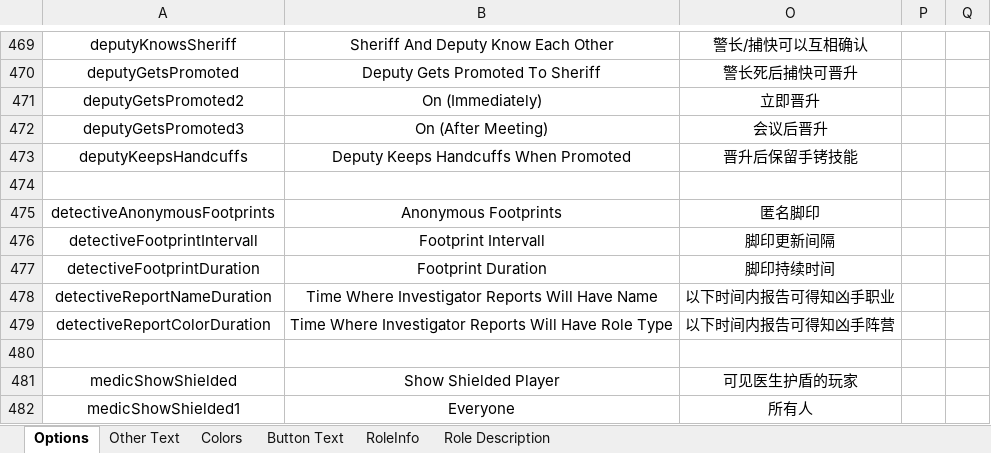
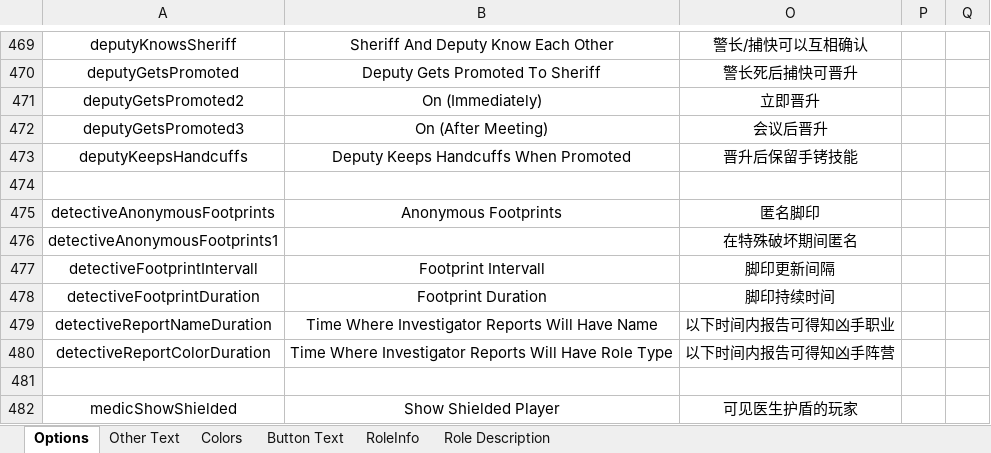
Before and after one commit to mxyx-club/TheOtherUs-Edited, an Excel workbook: Strings.xlsx, sheet Options, drawn as a sheet; only a part is shown, gaps mark what is left out; the shorter side is filled out with more unchanged rows; values as stored, in another font and other column widths than the file's, no borders; the diff names each change by its address in the sheet, - before the commit and + after, or states it on an @@ line.

```diff
--- a/Strings.xlsx (sheet Options)
+++ b/Strings.xlsx (sheet Options)
+row 476: detectiveAnonymousFootprints1 |  | 在特殊破坏期间匿名
```
Also changed, not shown: 17 other files.
